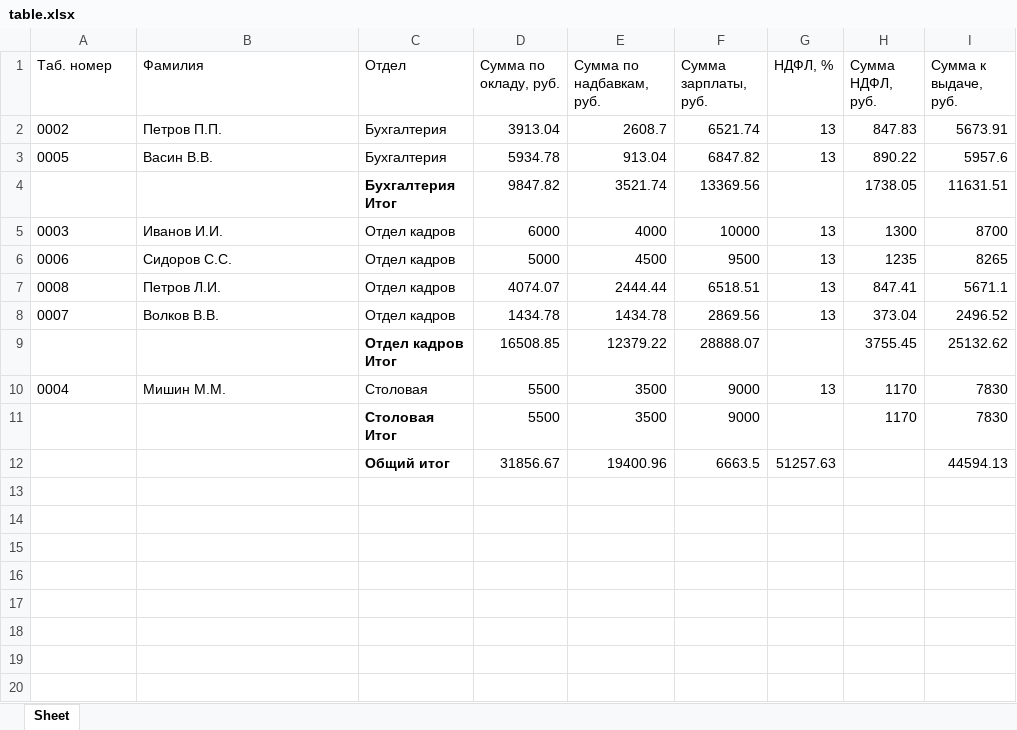
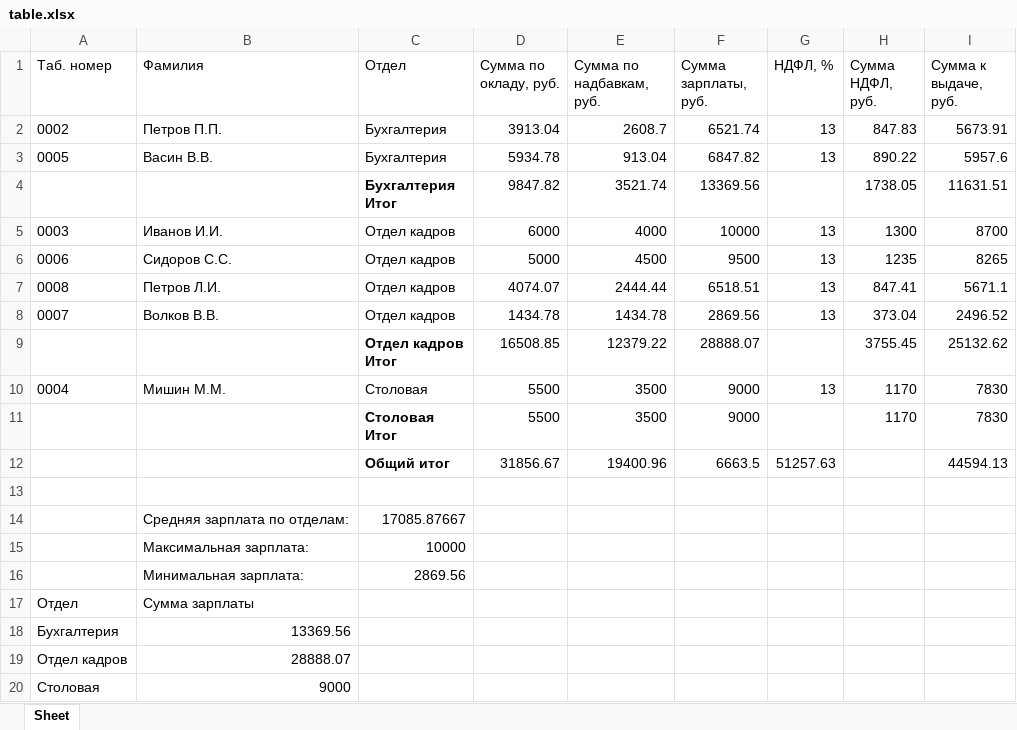
Before and after one commit to Alia1313/python, an Excel workbook: laba9/table.xlsx, sheet Sheet, drawn as a sheet; values as stored, in another font and other column widths than the file's, no borders; charts and pictures not drawn; the diff names each change by its address in the sheet, - before the commit and + after, or states it on an @@ line.

Commit message:
laba9

```diff
--- a/laba9/table.xlsx (sheet Sheet)
+++ b/laba9/table.xlsx (sheet Sheet)
+row 13: (empty)
+row 14:  | Средняя зарплата по отделам: | 17085.87667
+row 15:  | Максимальная зарплата: | 10000
+row 16:  | Минимальная зарплата: | 2869.56
+row 17: Отдел | Сумма зарплаты
+row 18: Бухгалтерия | 13369.56
+row 19: Отдел кадров | 28888.07
+row 20: Столовая | 9000
```
Also changed, not shown: charts or pictures, 1 other file.
